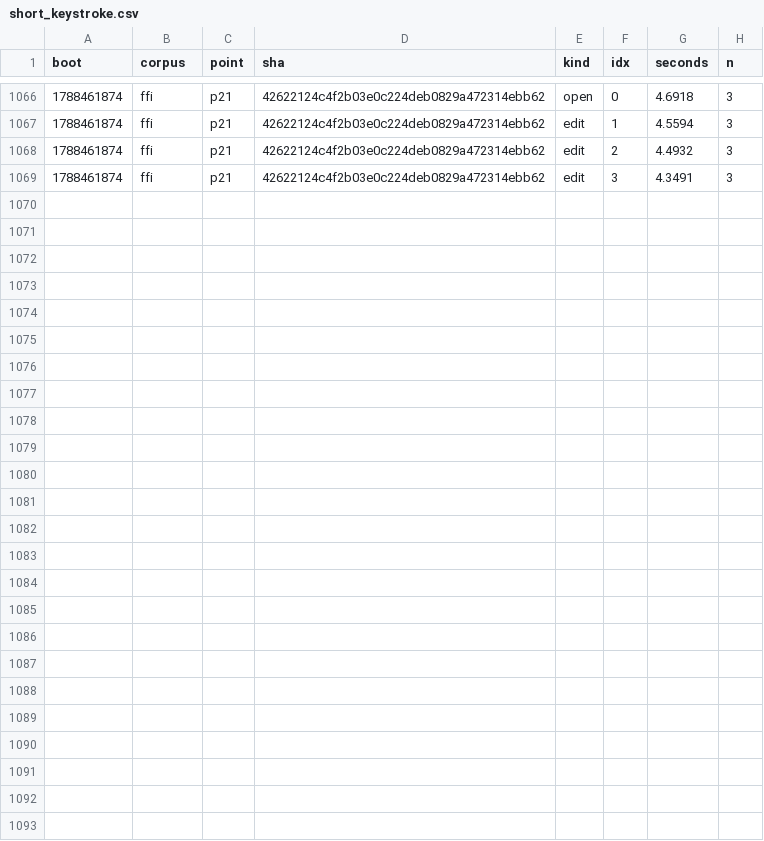
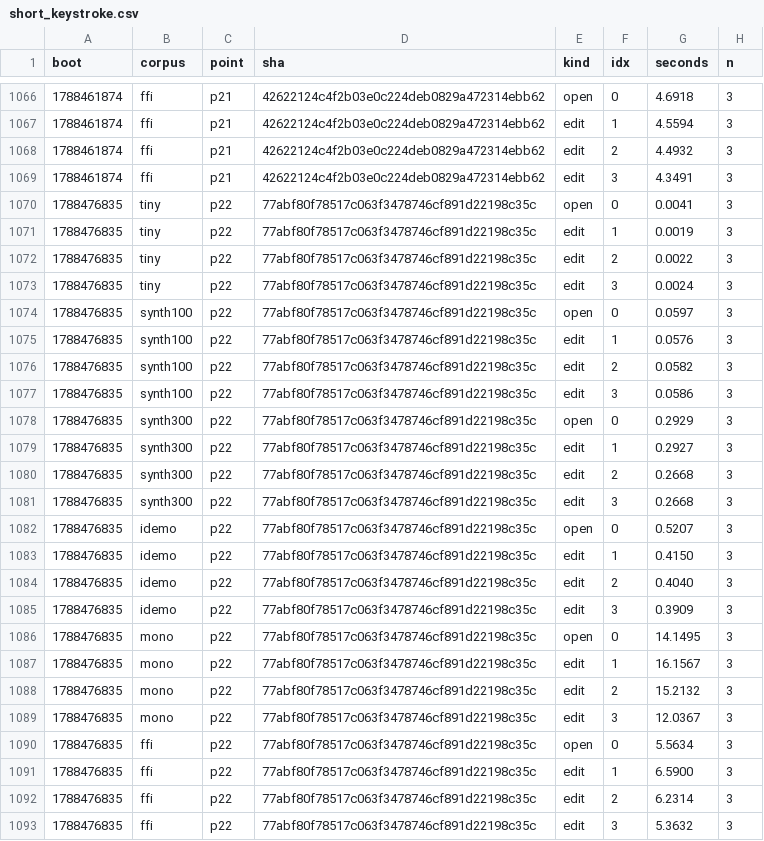
Before and after one commit to wkirschenmann/tlapm, a CSV file: doc/perf/short/short_keystroke.csv, drawn as a sheet; only a part is shown, gaps mark what is left out; the diff names each change by its address in the sheet, - before the commit and + after, or states it on an @@ line.

```diff
--- a/doc/perf/short/short_keystroke.csv
+++ b/doc/perf/short/short_keystroke.csv
+row 1070: 1788476835 | tiny | p22 | 77abf80f78517c063f3478746cf891d22198c35c | open | 0 | 0.0041 | 3
+row 1071: 1788476835 | tiny | p22 | 77abf80f78517c063f3478746cf891d22198c35c | edit | 1 | 0.0019 | 3
+row 1072: 1788476835 | tiny | p22 | 77abf80f78517c063f3478746cf891d22198c35c | edit | 2 | 0.0022 | 3
+row 1073: 1788476835 | tiny | p22 | 77abf80f78517c063f3478746cf891d22198c35c | edit | 3 | 0.0024 | 3
+row 1074: 1788476835 | synth100 | p22 | 77abf80f78517c063f3478746cf891d22198c35c | open | 0 | 0.0597 | 3
+row 1075: 1788476835 | synth100 | p22 | 77abf80f78517c063f3478746cf891d22198c35c | edit | 1 | 0.0576 | 3
+row 1076: 1788476835 | synth100 | p22 | 77abf80f78517c063f3478746cf891d22198c35c | edit | 2 | 0.0582 | 3
+row 1077: 1788476835 | synth100 | p22 | 77abf80f78517c063f3478746cf891d22198c35c | edit | 3 | 0.0586 | 3
+row 1078: 1788476835 | synth300 | p22 | 77abf80f78517c063f3478746cf891d22198c35c | open | 0 | 0.2929 | 3
+row 1079: 1788476835 | synth300 | p22 | 77abf80f78517c063f3478746cf891d22198c35c | edit | 1 | 0.2927 | 3
+row 1080: 1788476835 | synth300 | p22 | 77abf80f78517c063f3478746cf891d22198c35c | edit | 2 | 0.2668 | 3
+row 1081: 1788476835 | synth300 | p22 | 77abf80f78517c063f3478746cf891d22198c35c | edit | 3 | 0.2668 | 3
+row 1082: 1788476835 | idemo | p22 | 77abf80f78517c063f3478746cf891d22198c35c | open | 0 | 0.5207 | 3
+row 1083: 1788476835 | idemo | p22 | 77abf80f78517c063f3478746cf891d22198c35c | edit | 1 | 0.4150 | 3
+row 1084: 1788476835 | idemo | p22 | 77abf80f78517c063f3478746cf891d22198c35c | edit | 2 | 0.4040 | 3
+row 1085: 1788476835 | idemo | p22 | 77abf80f78517c063f3478746cf891d22198c35c | edit | 3 | 0.3909 | 3
+row 1086: 1788476835 | mono | p22 | 77abf80f78517c063f3478746cf891d22198c35c | open | 0 | 14.1495 | 3
+row 1087: 1788476835 | mono | p22 | 77abf80f78517c063f3478746cf891d22198c35c | edit | 1 | 16.1567 | 3
+row 1088: 1788476835 | mono | p22 | 77abf80f78517c063f3478746cf891d22198c35c | edit | 2 | 15.2132 | 3
+row 1089: 1788476835 | mono | p22 | 77abf80f78517c063f3478746cf891d22198c35c | edit | 3 | 12.0367 | 3
+row 1090: 1788476835 | ffi | p22 | 77abf80f78517c063f3478746cf891d22198c35c | open | 0 | 5.5634 | 3
+row 1091: 1788476835 | ffi | p22 | 77abf80f78517c063f3478746cf891d22198c35c | edit | 1 | 6.5900 | 3
+row 1092: 1788476835 | ffi | p22 | 77abf80f78517c063f3478746cf891d22198c35c | edit | 2 | 6.2314 | 3
+row 1093: 1788476835 | ffi | p22 | 77abf80f78517c063f3478746cf891d22198c35c | edit | 3 | 5.3632 | 3
```
Also changed, not shown: doc/perf/short/short_sweep.csv, 5 other files.
